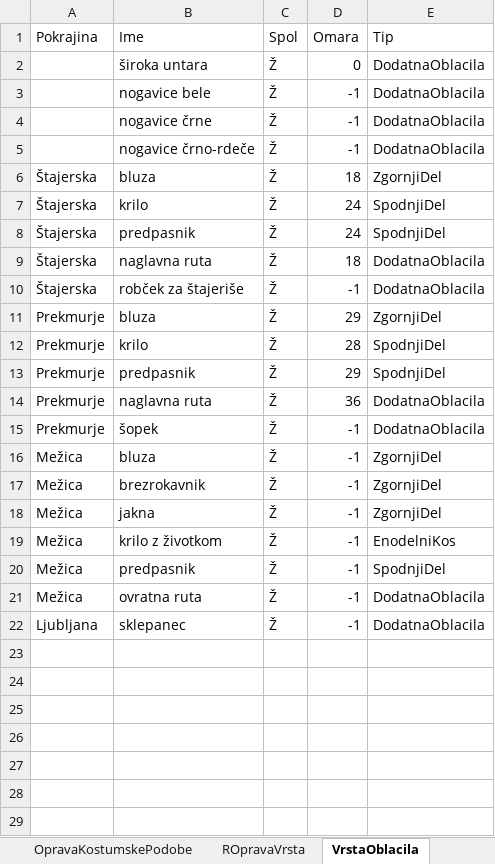
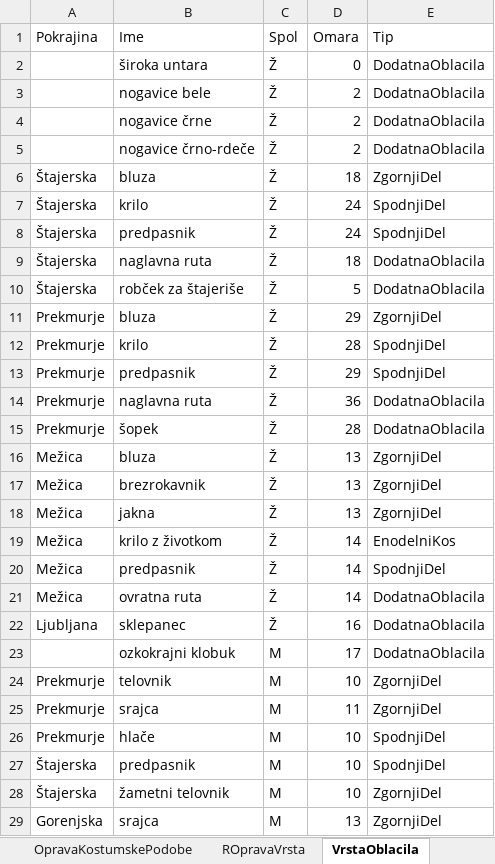
Before and after one commit to BarbaraPal/OPB-organizacija-garderobe-folklornega-dru-tva, an Excel workbook: Data/podatki/garderoba.xlsx, sheet VrstaOblacila, drawn as a sheet; only a part is shown; values as stored, in another font and other column widths than the file's, no borders; the diff covers the shown part only; the diff names each change by its address in the sheet, - before the commit and + after, or states it on an @@ line.

```diff
--- a/Data/podatki/garderoba.xlsx (sheet VrstaOblacila)
+++ b/Data/podatki/garderoba.xlsx (sheet VrstaOblacila)
-D3:D5 (Omara): -1
+D3:D5 (Omara): 2
-D10 (Omara): -1
+D10 (Omara): 5
-D15 (Omara): -1
+D15 (Omara): 28
-D16:D18 (Omara): -1
+D16:D18 (Omara): 13
-D19:D21 (Omara): -1
+D19:D21 (Omara): 14
-D22 (Omara): -1
+D22 (Omara): 16
+row 23:  | ozkokrajni klobuk | M | 17 | DodatnaOblacila
+row 24: Prekmurje | telovnik | M | 10 | ZgornjiDel
+row 25: Prekmurje | srajca | M | 11 | ZgornjiDel
+row 26: Prekmurje | hlače | M | 10 | SpodnjiDel
+row 27: Štajerska | predpasnik | M | 10 | SpodnjiDel
+row 28: Štajerska | žametni telovnik | M | 10 | ZgornjiDel
+row 29: Gorenjska | srajca | M | 13 | ZgornjiDel
```
Also changed, not shown: 2 added rows elsewhere in this sheet, sheet ROpravaVrsta, sheet Cevlji, sheet SpodnjiDel, sheet OpravaKostumskePodobe, sheet TipCevljev, 24 other files.
